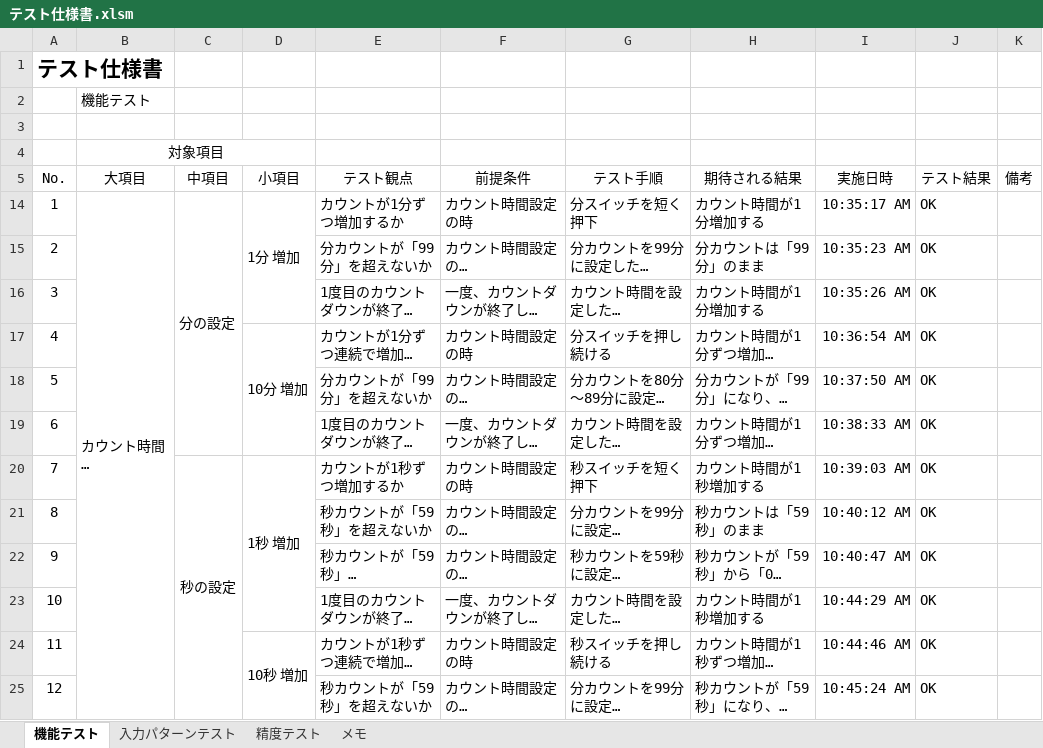
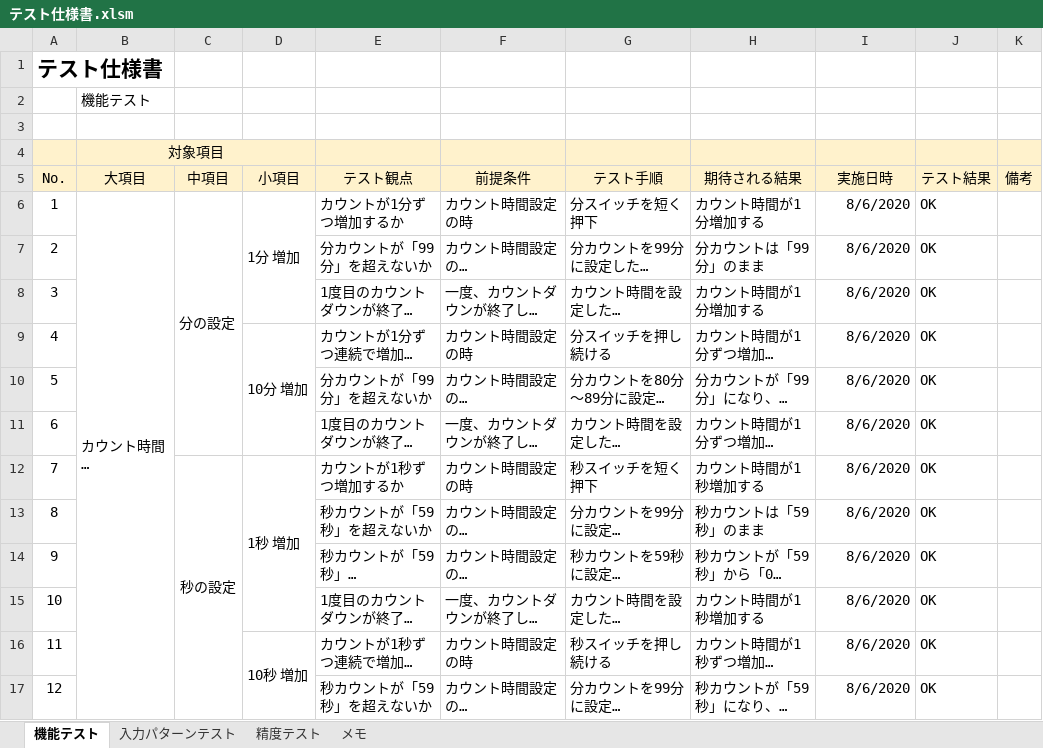
Before and after one commit to hakohumi/comp.Kitchen_Timer, an Excel workbook: 資料/設計/テスト仕様書/テスト仕様書.xlsm, sheet 機能テスト, drawn as a sheet; only a part is shown; long unchanged cells end in …; values as stored, in another font and other column widths than the file's, no borders; addresses are those after the commit; the diff covers the shown part only; the diff names each change by its address in the sheet, - before the commit and + after, or states it on an @@ line.

```diff
--- a/資料/設計/テスト仕様書/テスト仕様書.xlsm (sheet 機能テスト)
+++ b/資料/設計/テスト仕様書/テスト仕様書.xlsm (sheet 機能テスト)
-A4:K5 fill: none
+A4:K5 fill: #FFF2CC
-I6 (実施日時): 10:35:17 AM
+I6 (実施日時): 8/6/2020
-I7 (実施日時): 10:35:23 AM
+I7 (実施日時): 8/6/2020
-I8 (実施日時): 10:35:26 AM
+I8 (実施日時): 8/6/2020
-I9 (実施日時): 10:36:54 AM
+I9 (実施日時): 8/6/2020
-I10 (実施日時): 10:37:50 AM
+I10 (実施日時): 8/6/2020
-I11 (実施日時): 10:38:33 AM
+I11 (実施日時): 8/6/2020
-I12 (実施日時): 10:39:03 AM
+I12 (実施日時): 8/6/2020
-I13 (実施日時): 10:40:12 AM
+I13 (実施日時): 8/6/2020
-I14 (実施日時): 10:40:47 AM
+I14 (実施日時): 8/6/2020
-I15 (実施日時): 10:44:29 AM
+I15 (実施日時): 8/6/2020
-I16 (実施日時): 10:44:46 AM
+I16 (実施日時): 8/6/2020
-I17 (実施日時): 10:45:24 AM
+I17 (実施日時): 8/6/2020
```
Also changed, not shown: 37 edited cells elsewhere in this sheet, sheet 入力パターンテスト, sheet 精度テスト, formulas that keep their value, hidden cells.
